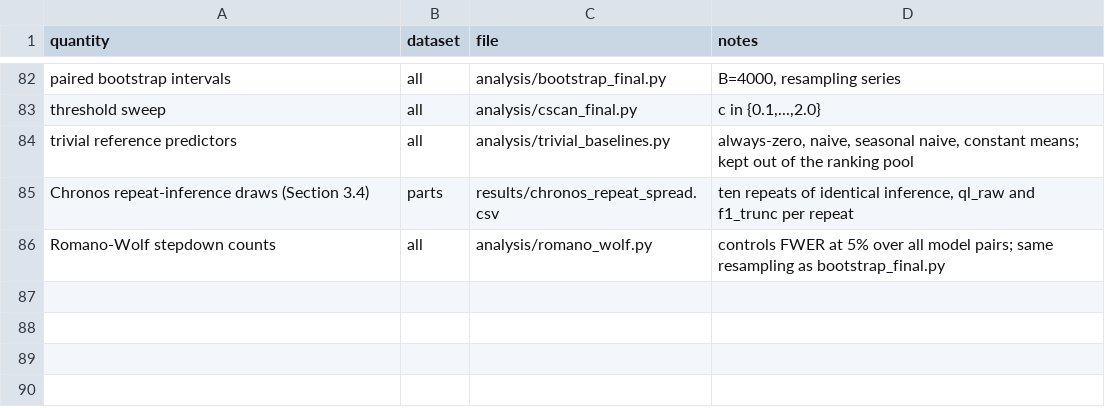
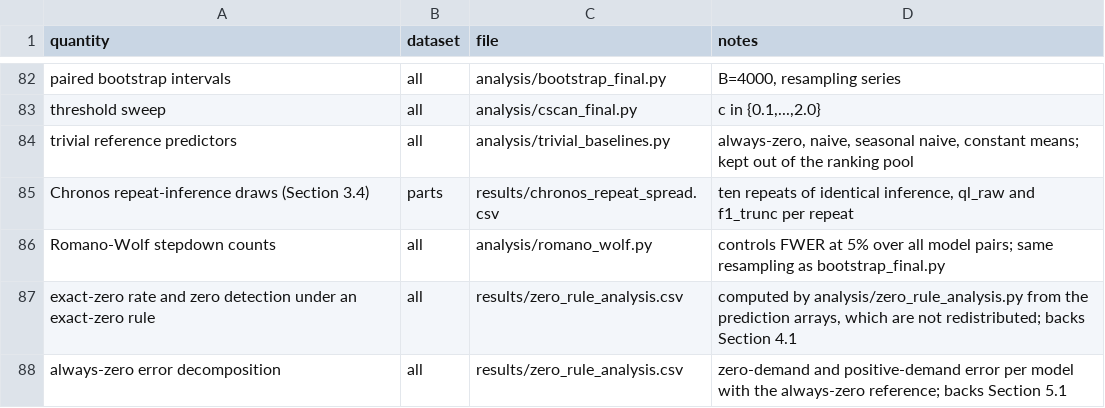
Before and after one commit to tomorin758/intermittent-demand-benchmark, a CSV file: MANIFEST.csv, drawn as a sheet; only a part is shown, gaps mark what is left out.

Commit message:
Ship the zero-rule diagnostics behind Section 4.1 and the always-zero decomposition behind Section 5.1

```diff
--- a/MANIFEST.csv
+++ b/MANIFEST.csv
@@ -86 +86,3 @@ Chronos repeat-inference draws (Section 3.4),parts,results/chronos_repeat_spread
 Romano-Wolf stepdown counts,all,analysis/romano_wolf.py,controls FWER at 5% over all model pairs; same resampling as bootstrap_final.py
+exact-zero rate and zero detection under an exact-zero rule,all,results/zero_rule_analysis.csv,"computed by analysis/zero_rule_analysis.py from the prediction arrays, which are not redistributed; backs Section 4.1"
+always-zero error decomposition,all,results/zero_rule_analysis.csv,zero-demand and positive-demand error per model with the always-zero reference; backs Section 5.1
```
Also changed, not shown: 3 other files.
